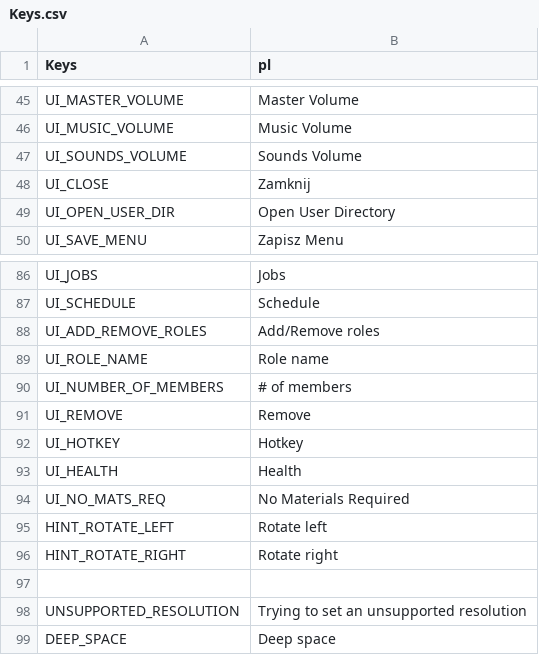
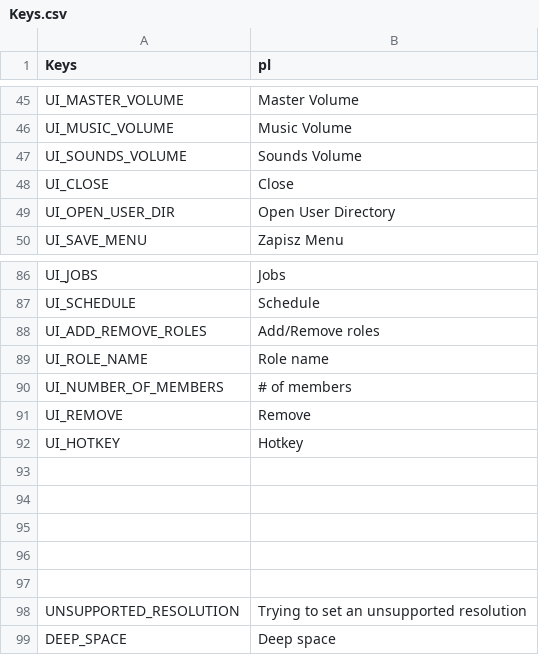
Before and after one commit to ProdunoGamesStudios/SpaceSlog-pl, a CSV file: Keys/Keys.csv (was Keys.csv), drawn as a sheet; only a part is shown, gaps mark what is left out.

```diff
--- a/Keys.csv
+++ b/Keys/Keys.csv
@@ -47,3 +47,3 @@ UI_MUSIC_VOLUME,Music Volume
 UI_SOUNDS_VOLUME,Sounds Volume
-UI_CLOSE,Zamknij
+UI_CLOSE,Close
 UI_OPEN_USER_DIR,Open User Directory
@@ -92,6 +92,6 @@ UI_REMOVE,Remove
 UI_HOTKEY,Hotkey
-UI_HEALTH,Health
-UI_NO_MATS_REQ,No Materials Required
-HINT_ROTATE_LEFT,Rotate left
-HINT_ROTATE_RIGHT,Rotate right
+,
+,
+,
+,
 ,
```
Also changed, not shown: 8 other files.
